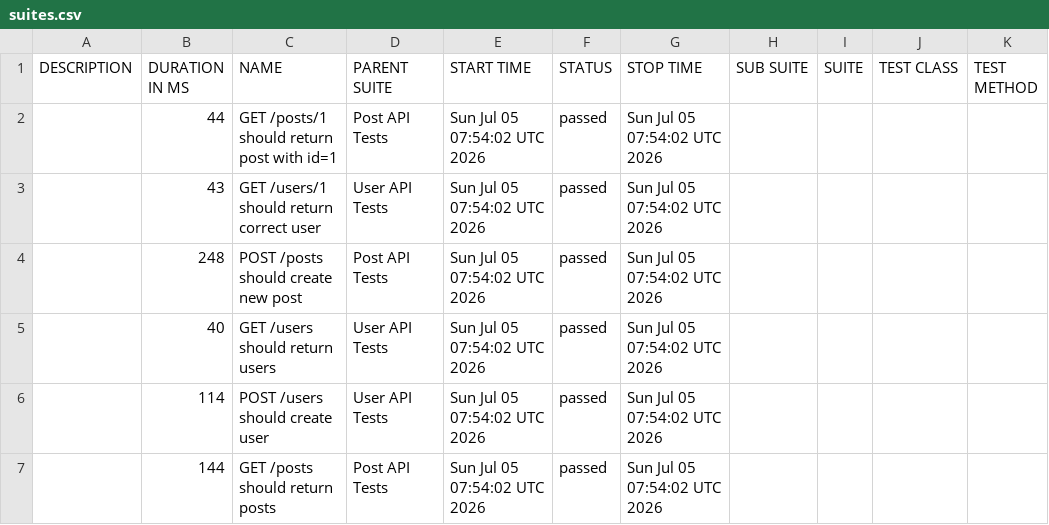
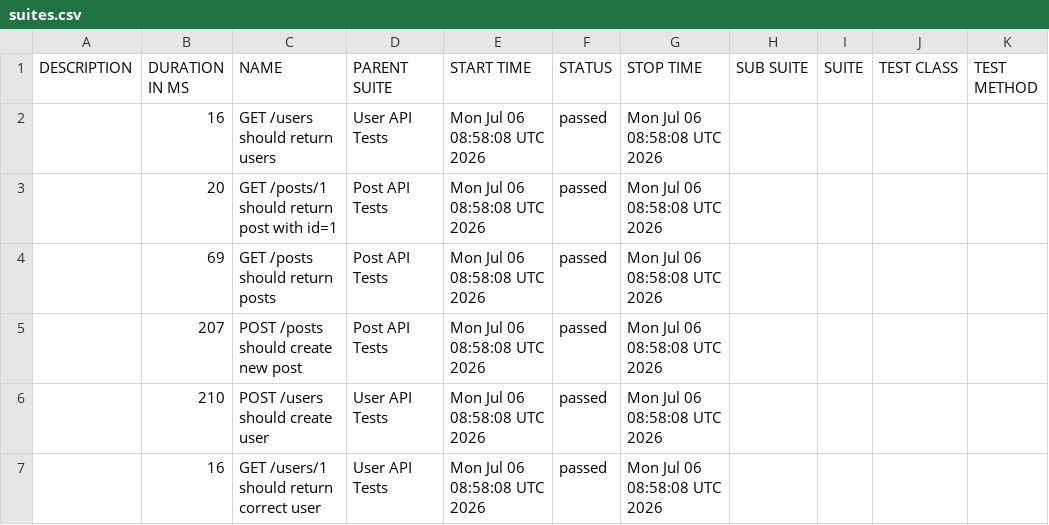
Before and after one commit to AnhAutomationTester/API_Automation_Mocha, a CSV file: data/suites.csv, drawn as a sheet.

```diff
--- a/data/suites.csv
+++ b/data/suites.csv
@@ -1,7 +1,7 @@
 "DESCRIPTION","DURATION IN MS","NAME","PARENT SUITE","START TIME","STATUS","STOP TIME","SUB SUITE","SUITE","TEST CLASS","TEST METHOD"
-"","44","GET /posts/1 should return post with id=1","Post API Tests","Sun Jul 05 07:54:02 UTC 2026","passed","Sun Jul 05 07:54:02 UTC 2026","","","",""
-"","43","GET /users/1 should return correct user","User API Tests","Sun Jul 05 07:54:02 UTC 2026","passed","Sun Jul 05 07:54:02 UTC 2026","","","",""
-"","248","POST /posts should create new post","Post API Tests","Sun Jul 05 07:54:02 UTC 2026","passed","Sun Jul 05 07:54:02 UTC 2026","","","",""
-"","40","GET /users should return users","User API Tests","Sun Jul 05 07:54:02 UTC 2026","passed","Sun Jul 05 07:54:02 UTC 2026","","","",""
-"","114","POST /users should create user","User API Tests","Sun Jul 05 07:54:02 UTC 2026","passed","Sun Jul 05 07:54:02 UTC 2026","","","",""
-"","144","GET /posts should return posts","Post API Tests","Sun Jul 05 07:54:02 UTC 2026","passed","Sun Jul 05 07:54:02 UTC 2026","","","",""
+"","16","GET /users should return users","User API Tests","Mon Jul 06 08:58:08 UTC 2026","passed","Mon Jul 06 08:58:08 UTC 2026","","","",""
+"","20","GET /posts/1 should return post with id=1","Post API Tests","Mon Jul 06 08:58:08 UTC 2026","passed","Mon Jul 06 08:58:08 UTC 2026","","","",""
+"","69","GET /posts should return posts","Post API Tests","Mon Jul 06 08:58:08 UTC 2026","passed","Mon Jul 06 08:58:08 UTC 2026","","","",""
+"","207","POST /posts should create new post","Post API Tests","Mon Jul 06 08:58:08 UTC 2026","passed","Mon Jul 06 08:58:08 UTC 2026","","","",""
+"","210","POST /users should create user","User API Tests","Mon Jul 06 08:58:08 UTC 2026","passed","Mon Jul 06 08:58:08 UTC 2026","","","",""
+"","16","GET /users/1 should return correct user","User API Tests","Mon Jul 06 08:58:08 UTC 2026","passed","Mon Jul 06 08:58:08 UTC 2026","","","",""
```
Also changed, not shown: 50 other files.
